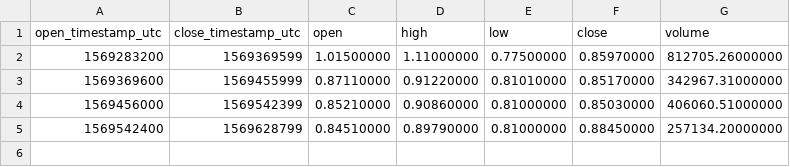
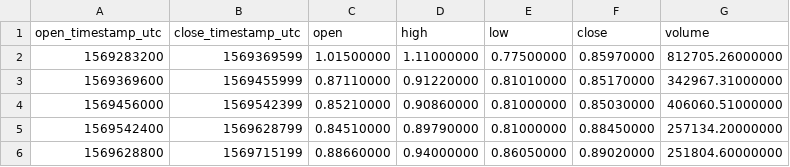
Before and after one commit to cryptobigbro/binance-XTZUSDT, a CSV file: binance-XTZUSDT-1d.csv, drawn as a sheet.

```diff
--- a/binance-XTZUSDT-1d.csv
+++ b/binance-XTZUSDT-1d.csv
@@ -5 +5,2 @@ open_timestamp_utc,close_timestamp_utc,open,high,low,close,volume
 1569542400,1569628799,0.84510000,0.89790000,0.81000000,0.88450000,257134.20000000
+1569628800,1569715199,0.88660000,0.94000000,0.86050000,0.89020000,251804.60000000
```
Also changed, not shown: binance-XTZUSDT-1h.csv, 1 other file.
